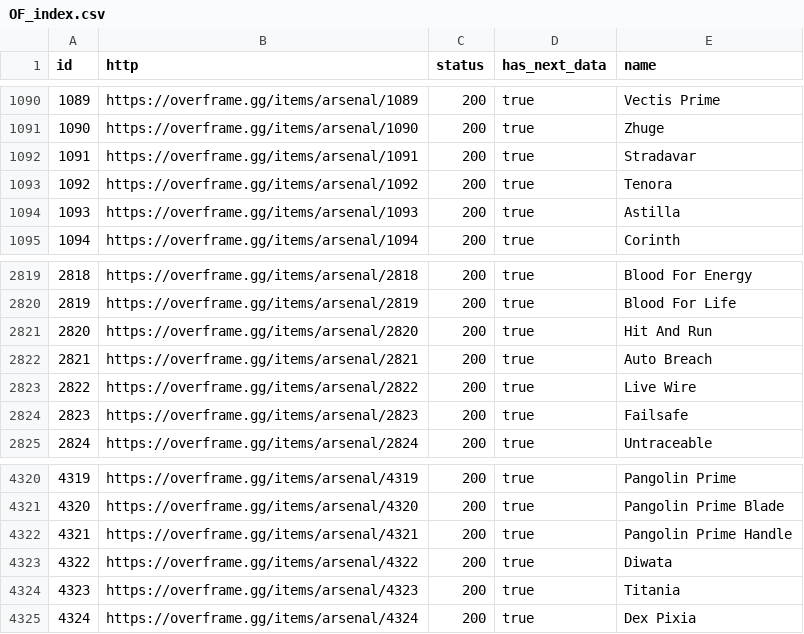
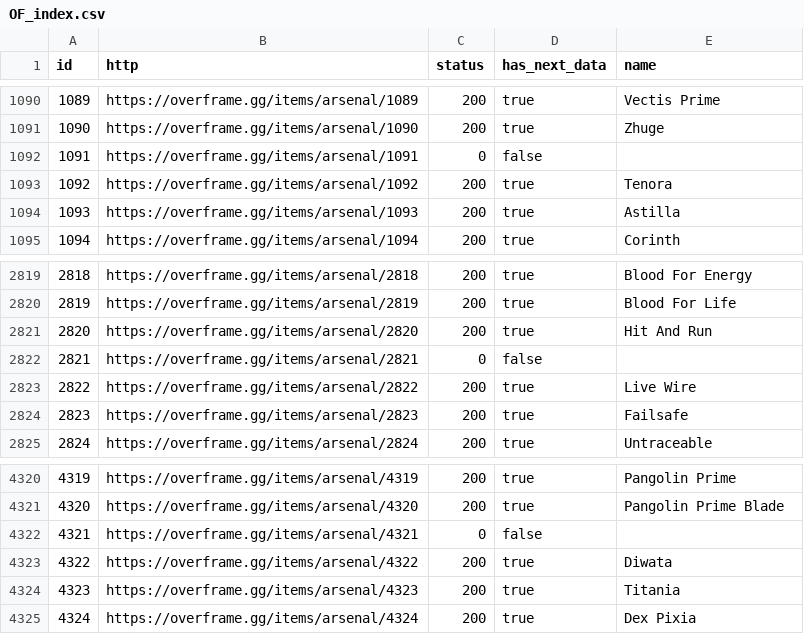
Before and after one commit to CephalonWodan/Cephalon-Wodan, a CSV file: data/overframe/OF_index.csv, drawn as a sheet; only a part is shown, gaps mark what is left out.

```diff
--- a/data/overframe/OF_index.csv
+++ b/data/overframe/OF_index.csv
@@ -1091,3 +1091,3 @@ id,http,status,has_next_data,name
 1090,https://overframe.gg/items/arsenal/1090,200,true,Zhuge
-1091,https://overframe.gg/items/arsenal/1091,200,true,Stradavar
+1091,https://overframe.gg/items/arsenal/1091,0,false,
 1092,https://overframe.gg/items/arsenal/1092,200,true,Tenora
@@ -2821,3 +2821,3 @@ id,http,status,has_next_data,name
 2820,https://overframe.gg/items/arsenal/2820,200,true,Hit And Run
-2821,https://overframe.gg/items/arsenal/2821,200,true,Auto Breach
+2821,https://overframe.gg/items/arsenal/2821,0,false,
 2822,https://overframe.gg/items/arsenal/2822,200,true,Live Wire
@@ -4321,3 +4321,3 @@ id,http,status,has_next_data,name
 4320,https://overframe.gg/items/arsenal/4320,200,true,Pangolin Prime Blade
-4321,https://overframe.gg/items/arsenal/4321,200,true,Pangolin Prime Handle
+4321,https://overframe.gg/items/arsenal/4321,0,false,
 4322,https://overframe.gg/items/arsenal/4322,200,true,Diwata
```
Also changed, not shown: data/overframe/OF_items.csv, 1 other file.
